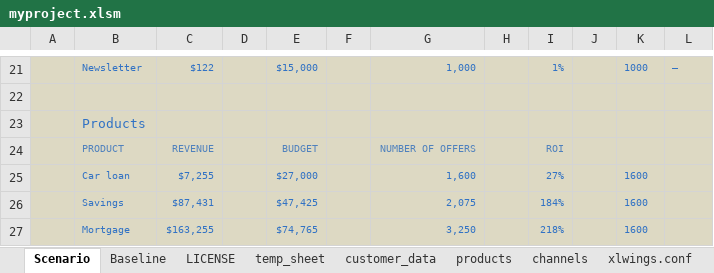
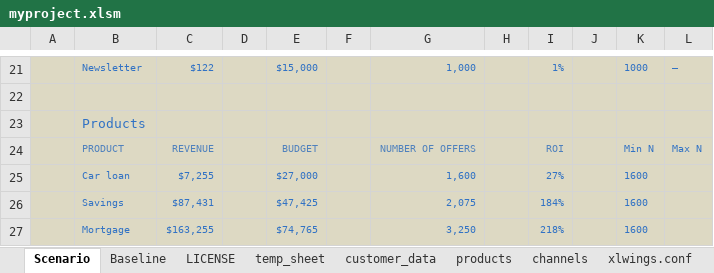
Before and after one commit to james-pearce/simu-late, an Excel workbook: myproject/myproject.xlsm, sheet Scenario, drawn as a sheet; only a part is shown, gaps mark what is left out; values as stored, in another font and other column widths than the file's, no borders; charts and pictures and conditional formats and table styles not drawn; the diff names each change by its address in the sheet, - before the commit and + after, or states it on an @@ line.

```diff
--- a/myproject/myproject.xlsm (sheet Scenario)
+++ b/myproject/myproject.xlsm (sheet Scenario)
-K24: (empty)
+K24: Min N
-L24: (empty)
+L24: Max N
```
Also changed, not shown: 3 other files.
